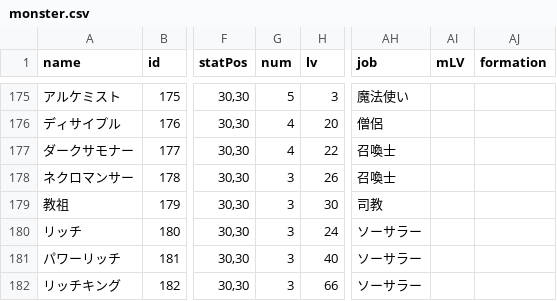
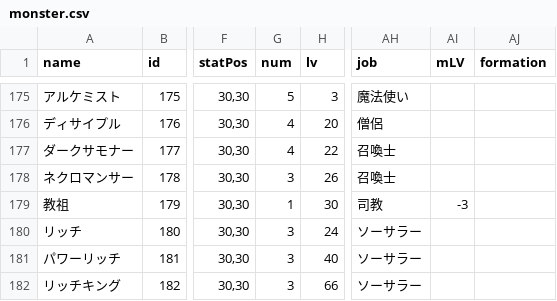
Before and after one commit to noodle-MKII/Dungeon_and_Bride_CHS_Translate, a CSV file: patch2/monster.csv, drawn as a sheet; only a part is shown, gaps mark what is left out; the diff names each change by its address in the sheet, - before the commit and + after, or states it on an @@ line.

```diff
--- a/patch2/monster.csv
+++ b/patch2/monster.csv
-G179 (num): 3
+G179 (num): 1
-AI179 (mLV): (empty)
+AI179 (mLV): -3
```
Also changed, not shown: 22 other files.
